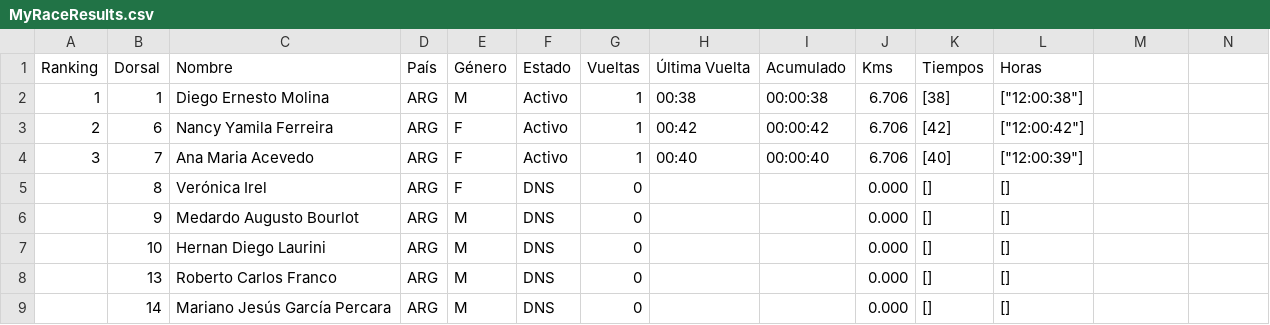
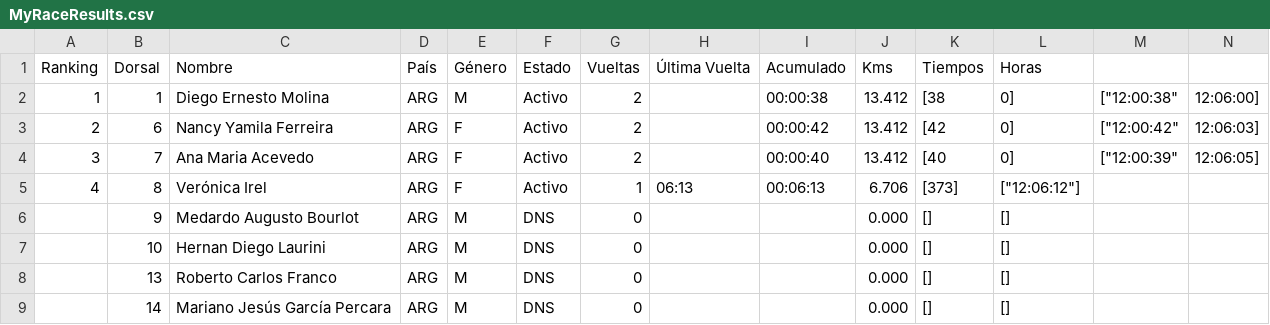
Before and after one commit to chinocdelu/visor-csv, a CSV file: MyRaceResults.csv, drawn as a sheet; only a part is shown.

Commit message:
Add files via upload

```diff
--- a/MyRaceResults.csv
+++ b/MyRaceResults.csv
@@ -1,6 +1,6 @@
 Ranking,Dorsal,Nombre,País,Género,Estado,Vueltas,Última Vuelta,Acumulado,Kms,Tiempos,Horas
-1,1,Diego Ernesto Molina,ARG,M,Activo,1,00:38,00:00:38,6.706,[38],["12:00:38"]
-2,6,Nancy Yamila Ferreira,ARG,F,Activo,1,00:42,00:00:42,6.706,[42],["12:00:42"]
-3,7,Ana Maria Acevedo,ARG,F,Activo,1,00:40,00:00:40,6.706,[40],["12:00:39"]
-,8,Verónica Irel,ARG,F,DNS,0,,,0.000,[],[]
+1,1,Diego Ernesto Molina,ARG,M,Activo,2,,00:00:38,13.412,[38,0],["12:00:38","12:06:00"]
+2,6,Nancy Yamila Ferreira,ARG,F,Activo,2,,00:00:42,13.412,[42,0],["12:00:42","12:06:03"]
+3,7,Ana Maria Acevedo,ARG,F,Activo,2,,00:00:40,13.412,[40,0],["12:00:39","12:06:05"]
+4,8,Verónica Irel,ARG,F,Activo,1,06:13,00:06:13,6.706,[373],["12:06:12"]
 ,9,Medardo Augusto Bourlot,ARG,M,DNS,0,,,0.000,[],[]
```
